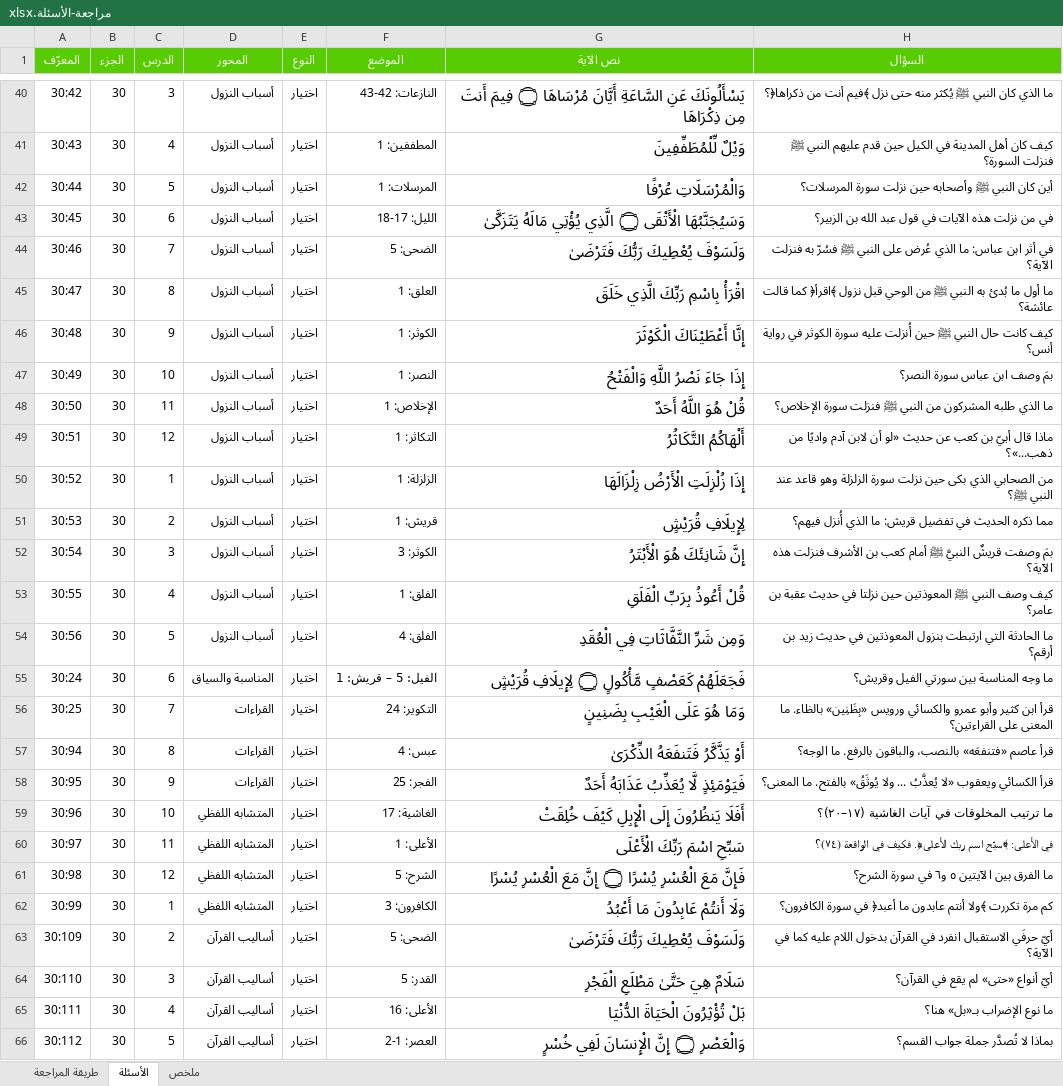
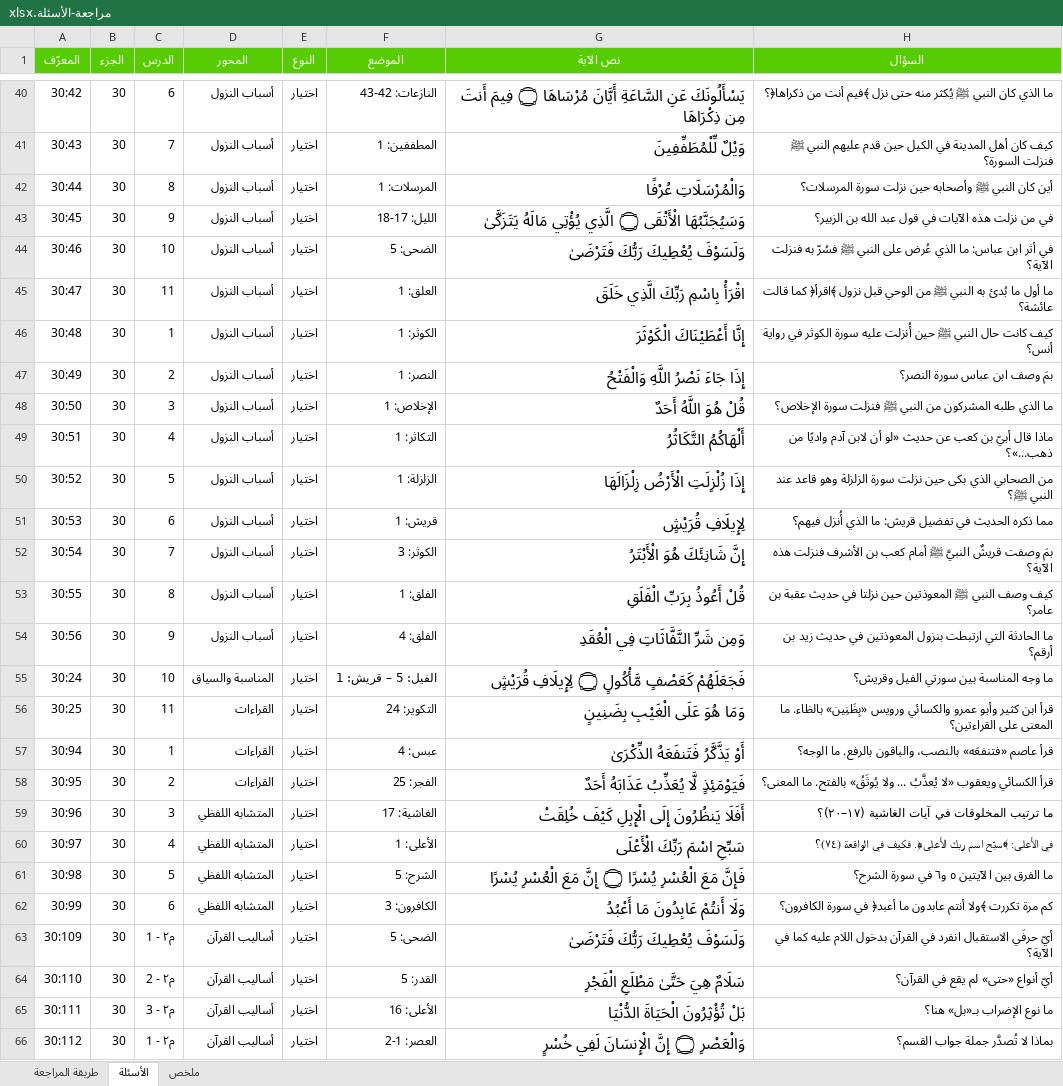
Before and after one commit to hishamzahrani/Hisham, an Excel workbook: review/مراجعة-الأسئلة.xlsx, sheet الأسئلة, drawn as a sheet; only a part is shown, gaps mark what is left out; values as stored, in another font and other column widths than the file's, no borders; conditional formats not drawn; the diff covers the shown part only; the diff names each change by its address in the sheet, - before the commit and + after, or states it on an @@ line.

```diff
--- a/review/مراجعة-الأسئلة.xlsx (sheet الأسئلة)
+++ b/review/مراجعة-الأسئلة.xlsx (sheet الأسئلة)
-C40 (الدرس): 3
+C40 (الدرس): 6
-C41 (الدرس): 4
+C41 (الدرس): 7
-C42 (الدرس): 5
+C42 (الدرس): 8
-C43 (الدرس): 6
+C43 (الدرس): 9
-C44 (الدرس): 7
+C44 (الدرس): 10
-C45 (الدرس): 8
+C45 (الدرس): 11
-C46 (الدرس): 9
+C46 (الدرس): 1
-C47 (الدرس): 10
+C47 (الدرس): 2
-C48 (الدرس): 11
+C48 (الدرس): 3
-C49 (الدرس): 12
+C49 (الدرس): 4
-C50 (الدرس): 1
+C50 (الدرس): 5
-C51 (الدرس): 2
+C51 (الدرس): 6
-C52 (الدرس): 3
+C52 (الدرس): 7
-C53 (الدرس): 4
+C53 (الدرس): 8
-C54 (الدرس): 5
+C54 (الدرس): 9
-C55 (الدرس): 6
+C55 (الدرس): 10
-C56 (الدرس): 7
+C56 (الدرس): 11
-C57 (الدرس): 8
+C57 (الدرس): 1
-C58 (الدرس): 9
+C58 (الدرس): 2
-C59 (الدرس): 10
+C59 (الدرس): 3
-C60 (الدرس): 11
+C60 (الدرس): 4
-C61 (الدرس): 12
+C61 (الدرس): 5
-C62 (الدرس): 1
+C62 (الدرس): 6
-C63 (الدرس): 2
+C63 (الدرس): م٢ - 1
-C64 (الدرس): 3
+C64 (الدرس): م٢ - 2
-C65 (الدرس): 4
+C65 (الدرس): م٢ - 3
-C66 (الدرس): 5
+C66 (الدرس): م٢ - 1
```
Also changed, not shown: 1504 edited cells elsewhere in this sheet, review/الأسئلة-حسب-المحور.xlsx, 5 other files.
